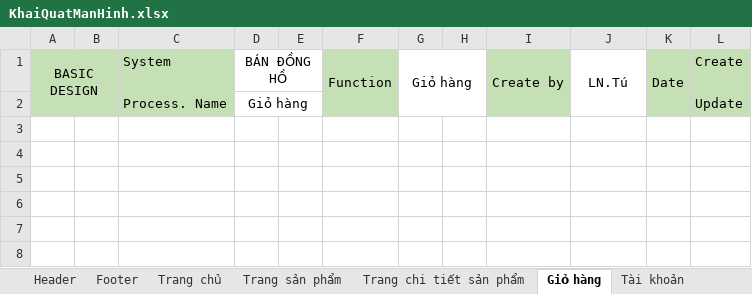
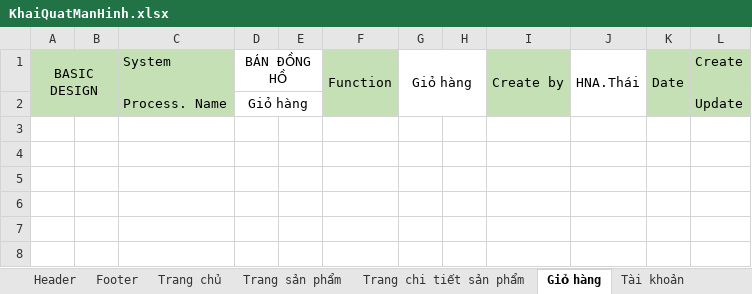
Before and after one commit to tu-lam/watch-store, an Excel workbook: design/KhaiQuatManHinh.xlsx, sheet Giỏ hàng, drawn as a sheet; only a part is shown; values as stored, in another font and other column widths than the file's, no borders; charts and pictures not drawn; the diff names each change by its address in the sheet, - before the commit and + after, or states it on an @@ line.

```diff
--- a/design/KhaiQuatManHinh.xlsx (sheet Giỏ hàng)
+++ b/design/KhaiQuatManHinh.xlsx (sheet Giỏ hàng)
-J1: LN.Tú
+J1: HNA.Thái
```
Also changed, not shown: sheet Footer, sheet Header, sheet Modification History, sheet Quản lý sản phẩm, sheet Tài khoản, sheet Lịch sử đơn hàng, 2 more sheets, charts or pictures, 23 other files.
